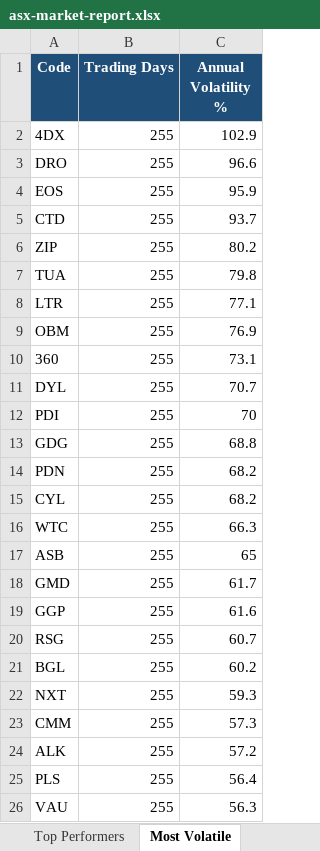
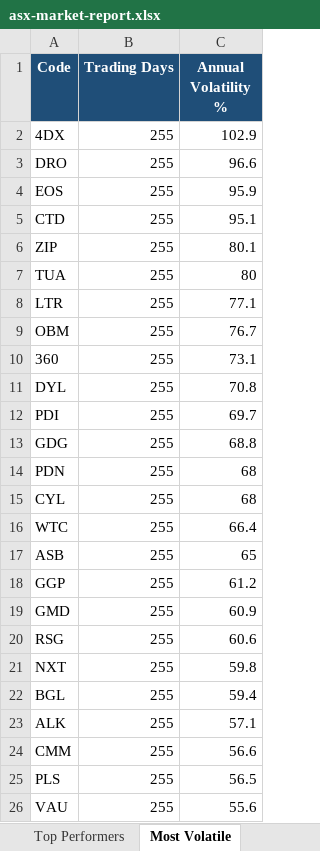
Before and after one commit to anurag7171/asx-market-analytics, an Excel workbook: reports/asx-market-report.xlsx, sheet Most Volatile, drawn as a sheet; values as stored, in another font and other column widths than the file's, no borders; conditional formats not drawn; removed rows and columns are numbered as before the commit, all else as after; the diff names each change by its address in the sheet, - before the commit and + after, or states it on an @@ line.

```diff
--- a/reports/asx-market-report.xlsx (sheet Most Volatile)
+++ b/reports/asx-market-report.xlsx (sheet Most Volatile)
-C5 (Annual Volatility %): 93.7
+C5 (Annual Volatility %): 95.1
-C6 (Annual Volatility %): 80.2
+C6 (Annual Volatility %): 80.1
-C7 (Annual Volatility %): 79.8
+C7 (Annual Volatility %): 80
-C9 (Annual Volatility %): 76.9
+C9 (Annual Volatility %): 76.7
-C11 (Annual Volatility %): 70.7
+C11 (Annual Volatility %): 70.8
-C12 (Annual Volatility %): 70
+C12 (Annual Volatility %): 69.7
-C14:C15 (Annual Volatility %): 68.2
+C14:C15 (Annual Volatility %): 68
-C16 (Annual Volatility %): 66.3
+C16 (Annual Volatility %): 66.4
-row 18: GMD | 255 | 61.7
-C18 (Annual Volatility %): 61.6
+C18 (Annual Volatility %): 61.2
+row 19: GMD | 255 | 60.9
-C20 (Annual Volatility %): 60.7
+C20 (Annual Volatility %): 60.6
-row 21: BGL | 255 | 60.2
-C21 (Annual Volatility %): 59.3
+C21 (Annual Volatility %): 59.8
-row 23: CMM | 255 | 57.3
+row 22: BGL | 255 | 59.4
-C23 (Annual Volatility %): 57.2
+C23 (Annual Volatility %): 57.1
+row 24: CMM | 255 | 56.6
-C25 (Annual Volatility %): 56.4
+C25 (Annual Volatility %): 56.5
-C26 (Annual Volatility %): 56.3
+C26 (Annual Volatility %): 55.6
```
Also changed, not shown: sheet Top Performers, sheet Sector Returns, sheet Max Drawdown, sheet Sector Turnover, 2 other files.
